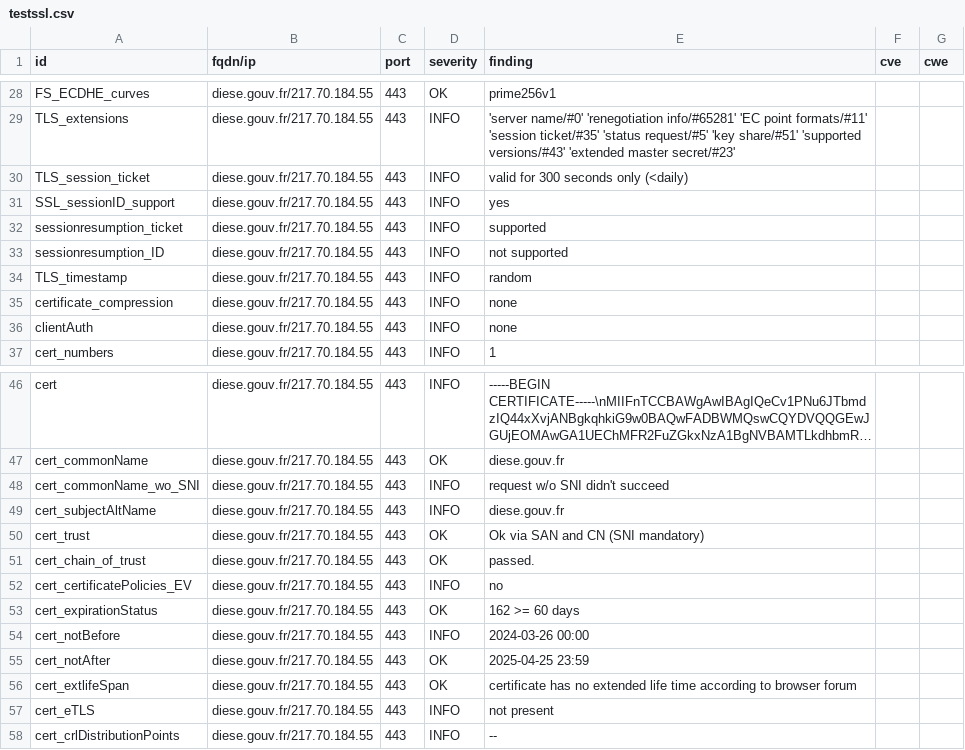
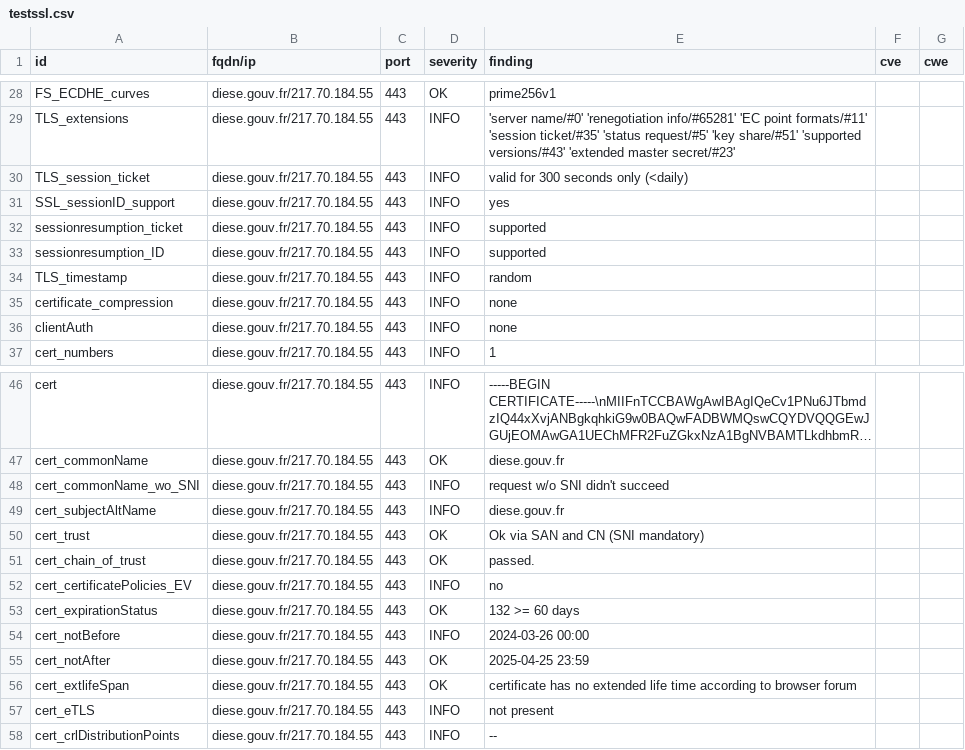
Before and after one commit to GKO-org/dashlordPrd3, a CSV file: results/aHR0cHM6Ly9kaWVzZS5nb3V2LmZy/testssl.csv, drawn as a sheet; only a part is shown, gaps mark what is left out; long unchanged cells end in ….

```diff
--- a/results/aHR0cHM6Ly9kaWVzZS5nb3V2LmZy/testssl.csv
+++ b/results/aHR0cHM6Ly9kaWVzZS5nb3V2LmZy/testssl.csv
@@ -32,3 +32,3 @@
 "sessionresumption_ticket","diese.gouv.fr/217.70.184.55","443","INFO","supported","",""
-"sessionresumption_ID","diese.gouv.fr/217.70.184.55","443","INFO","not supported","",""
+"sessionresumption_ID","diese.gouv.fr/217.70.184.55","443","INFO","supported","",""
 "TLS_timestamp","diese.gouv.fr/217.70.184.55","443","INFO","random","",""
@@ -52,3 +52,3 @@
 "cert_certificatePolicies_EV","diese.gouv.fr/217.70.184.55","443","INFO","no","",""
-"cert_expirationStatus","diese.gouv.fr/217.70.184.55","443","OK","162 >= 60 days","",""
+"cert_expirationStatus","diese.gouv.fr/217.70.184.55","443","OK","132 >= 60 days","",""
 "cert_notBefore","diese.gouv.fr/217.70.184.55","443","INFO","2024-03-26 00:00","",""
```
Also changed, not shown: 8 other files.
